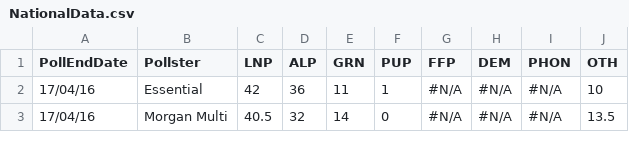
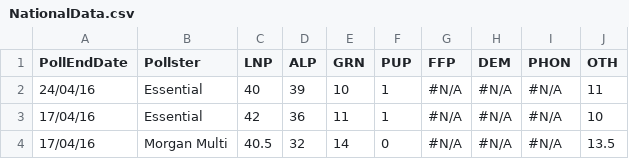
Before and after one commit to PhantomTrend/ptcode, a CSV file: PollingData/NationalData.csv, drawn as a sheet; only a part is shown.

```diff
--- a/PollingData/NationalData.csv
+++ b/PollingData/NationalData.csv
@@ -1,2 +1,3 @@
 PollEndDate,Pollster,LNP,ALP,GRN,PUP,FFP,DEM,PHON,OTH
+24/04/16,Essential,40,39,10,1,#N/A,#N/A,#N/A,11
 17/04/16,Essential,42,36,11,1,#N/A,#N/A,#N/A,10
```
Also changed, not shown: PollingData/National2ppData.csv, PollingData/PollingURLs.csv.
